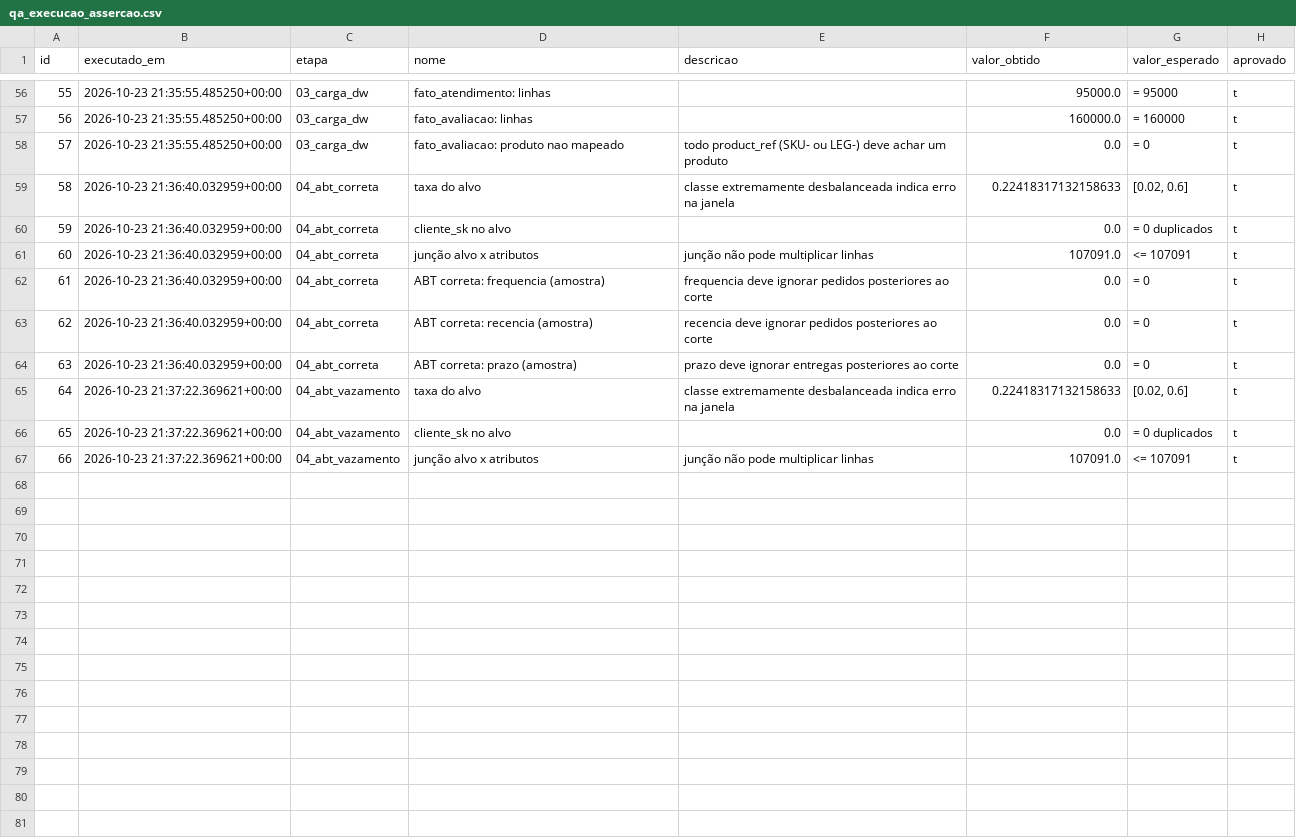
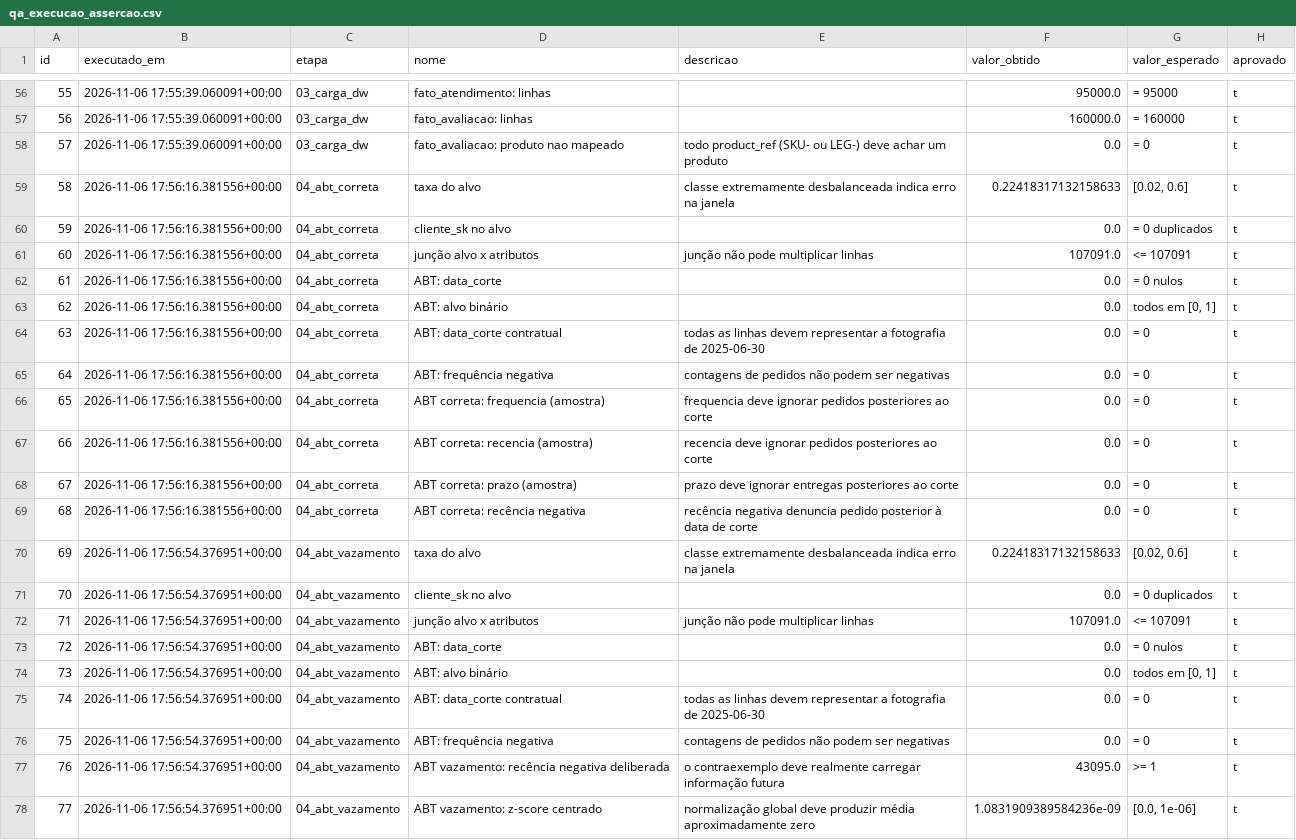
Before and after one commit to Guxtavoc/Minera-o-de-dados---ETL, a CSV file: saida/qa_execucao_assercao.csv, drawn as a sheet; only a part is shown, gaps mark what is left out; addresses are those after the commit; the diff covers the shown part only; the diff names each change by its address in the sheet, - before the commit and + after, or states it on an @@ line.

```diff
--- a/saida/qa_execucao_assercao.csv
+++ b/saida/qa_execucao_assercao.csv
-B56:B58 (executado_em): 2026-10-23 21:35:55.485250+00:00
+B56:B58 (executado_em): 2026-11-06 17:55:39.060091+00:00
-B59:B61 (executado_em): 2026-10-23 21:36:40.032959+00:00
+B59:B61 (executado_em): 2026-11-06 17:56:16.381556+00:00
+row 62: 61 | 2026-11-06 17:56:16.381556+00:00 | 04_abt_correta | ABT: data_corte |  | 0.0 | = 0 nulos | t
+row 63: 62 | 2026-11-06 17:56:16.381556+00:00 | 04_abt_correta | ABT: alvo binário |  | 0.0 | todos em [0, 1] | t
+row 64: 63 | 2026-11-06 17:56:16.381556+00:00 | 04_abt_correta | ABT: data_corte contratual | todas as linhas devem representar a fotografia de 2025-06-30 | 0.0 | = 0 | t
+row 65: 64 | 2026-11-06 17:56:16.381556+00:00 | 04_abt_correta | ABT: frequência negativa | contagens de pedidos não podem ser negativas | 0.0 | = 0 | t
@@ column A (id) renumbered between rows 66 and 72 @@
-B66:B68 (executado_em): 2026-10-23 21:36:40.032959+00:00
+B66:B68 (executado_em): 2026-11-06 17:56:16.381556+00:00
+row 69: 68 | 2026-11-06 17:56:16.381556+00:00 | 04_abt_correta | ABT correta: recência negativa | recência negativa denuncia pedido posterior à data de corte | 0.0 | = 0 | t
-B70:B72 (executado_em): 2026-10-23 21:37:22.369621+00:00
+B70:B72 (executado_em): 2026-11-06 17:56:54.376951+00:00
+row 73: 72 | 2026-11-06 17:56:54.376951+00:00 | 04_abt_vazamento | ABT: data_corte |  | 0.0 | = 0 nulos | t
+row 74: 73 | 2026-11-06 17:56:54.376951+00:00 | 04_abt_vazamento | ABT: alvo binário |  | 0.0 | todos em [0, 1] | t
+row 75: 74 | 2026-11-06 17:56:54.376951+00:00 | 04_abt_vazamento | ABT: data_corte contratual | todas as linhas devem representar a fotografia de 2025-06-30 | 0.0 | = 0 | t
+row 76: 75 | 2026-11-06 17:56:54.376951+00:00 | 04_abt_vazamento | ABT: frequência negativa | contagens de pedidos não podem ser negativas | 0.0 | = 0 | t
+row 77: 76 | 2026-11-06 17:56:54.376951+00:00 | 04_abt_vazamento | ABT vazamento: recência negativa deliberada | o contraexemplo deve realmente carregar informação futura | 43095.0 | >= 1 | t
+row 78: 77 | 2026-11-06 17:56:54.376951+00:00 | 04_abt_vazamento | ABT vazamento: z-score centrado | normalização global deve produzir média aproximadamente zero | 1.0831909389584236e-09 | [0.0, 1e-06] | t
```
Also changed, not shown: 55 edited cells elsewhere in this file, 27 other files.
